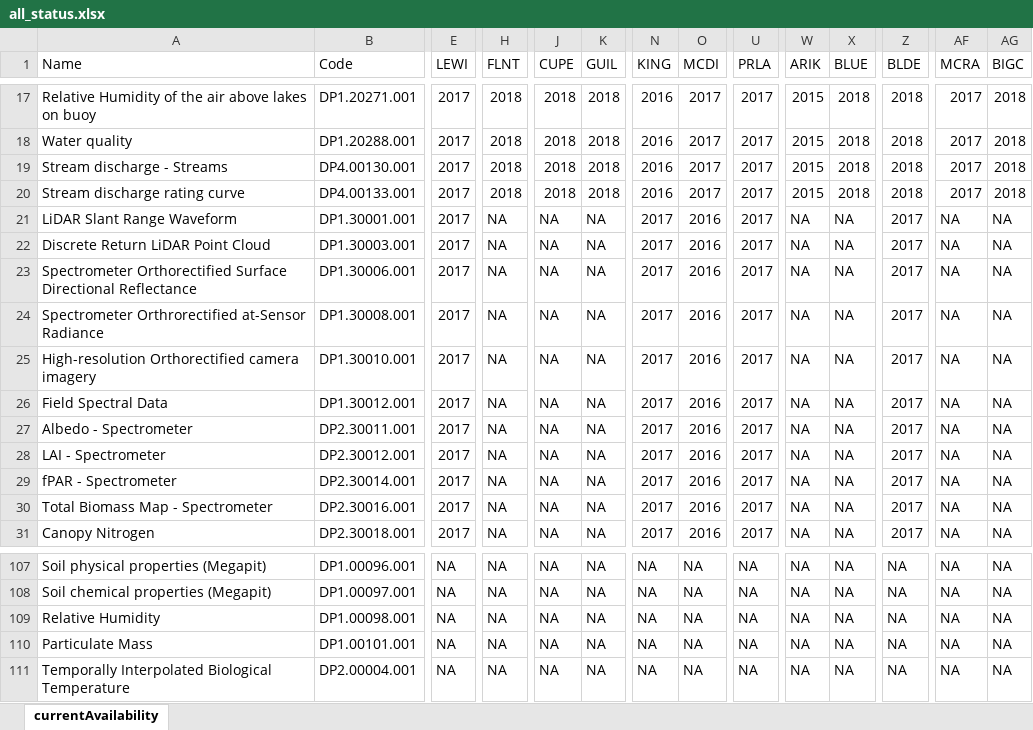
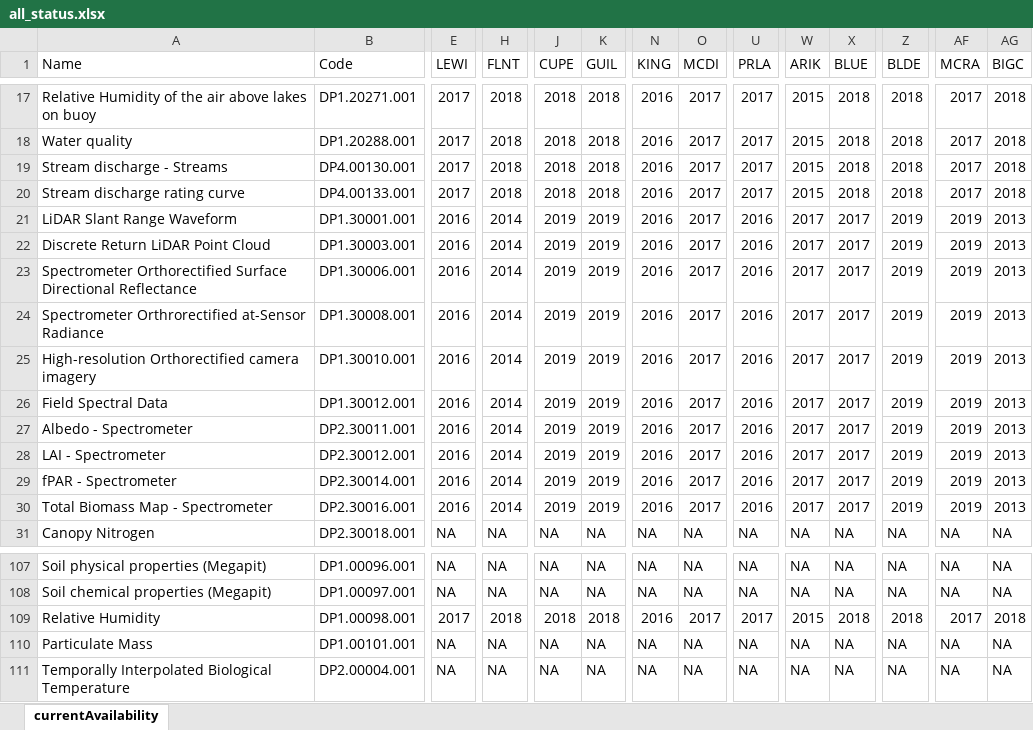
Before and after one commit to cklunch/sandbox, an Excel workbook: data_availability/all_status.xlsx, sheet currentAvailability, drawn as a sheet; only a part is shown, gaps mark what is left out; values as stored, in another font and other column widths than the file's, no cell formats; the diff covers the shown part only; the diff names each change by its address in the sheet, - before the commit and + after, or states it on an @@ line.

```diff
--- a/data_availability/all_status.xlsx (sheet currentAvailability)
+++ b/data_availability/all_status.xlsx (sheet currentAvailability)
-E21:E30 (LEWI): 2017
+E21:E30 (LEWI): 2016
-H21:H30 (FLNT): NA
+H21:H30 (FLNT): 2014
-J21:J30 (CUPE): NA
+J21:J30 (CUPE): 2019
-K21:K30 (GUIL): NA
+K21:K30 (GUIL): 2019
-N21:N30 (KING): 2017
+N21:N30 (KING): 2016
-O21:O30 (MCDI): 2016
+O21:O30 (MCDI): 2017
-U21:U30 (PRLA): 2017
+U21:U30 (PRLA): 2016
-W21:W30 (ARIK): NA
+W21:W30 (ARIK): 2017
-X21:X30 (BLUE): NA
+X21:X30 (BLUE): 2017
-Z21:Z30 (BLDE): 2017
+Z21:Z30 (BLDE): 2019
-AF21:AF30 (MCRA): NA
+AF21:AF30 (MCRA): 2019
-AG21:AG30 (BIGC): NA
+AG21:AG30 (BIGC): 2013
-E31 (LEWI): 2017
+E31 (LEWI): NA
-N31 (KING): 2017
+N31 (KING): NA
-O31 (MCDI): 2016
+O31 (MCDI): NA
-U31 (PRLA): 2017
+U31 (PRLA): NA
-Z31 (BLDE): 2017
+Z31 (BLDE): NA
-E109 (LEWI): NA
+E109 (LEWI): 2017
-H109 (FLNT): NA
+H109 (FLNT): 2018
-J109 (CUPE): NA
+J109 (CUPE): 2018
-K109 (GUIL): NA
+K109 (GUIL): 2018
-N109 (KING): NA
+N109 (KING): 2016
-O109 (MCDI): NA
+O109 (MCDI): 2017
-U109 (PRLA): NA
+U109 (PRLA): 2017
-W109 (ARIK): NA
+W109 (ARIK): 2015
-X109 (BLUE): NA
+X109 (BLUE): 2018
-Z109 (BLDE): NA
+Z109 (BLDE): 2018
-AF109 (MCRA): NA
+AF109 (MCRA): 2017
-AG109 (BIGC): NA
+AG109 (BIGC): 2018
```
Also changed, not shown: 690 edited cells elsewhere in this sheet, cell formats, data_availability/StartDateofDataCollectionbyFieldSite.xlsx, 3 other files.
